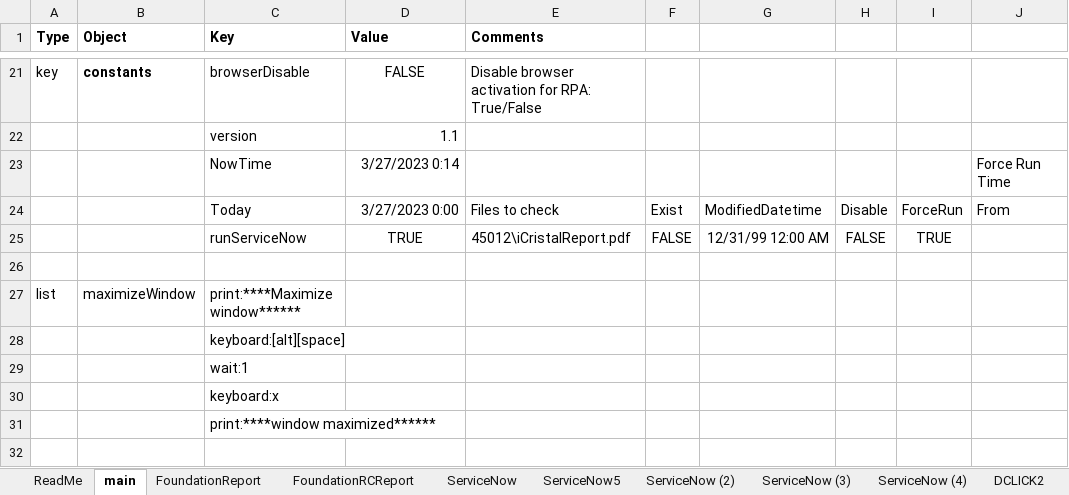
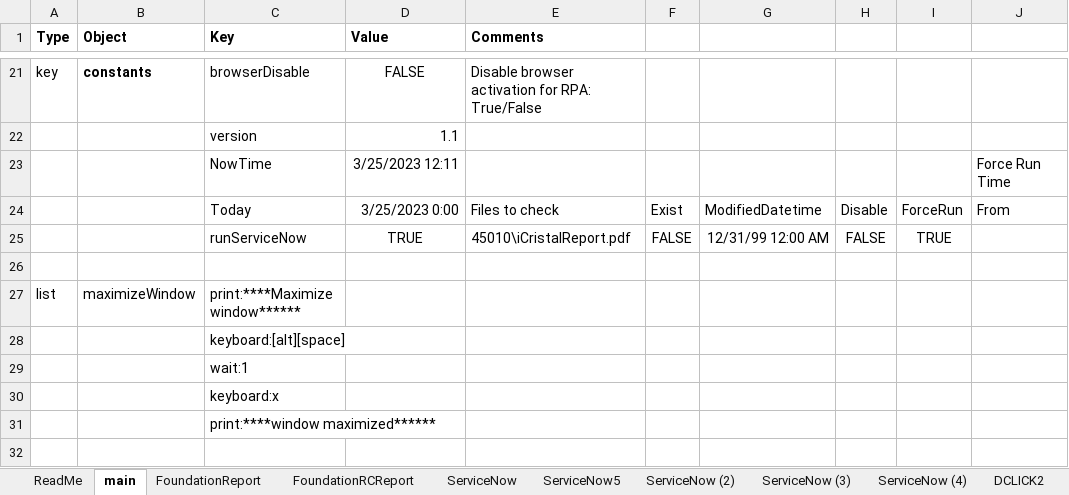
Before and after one commit to ray-oh/Optimus, an Excel workbook: scripts/serviceNow.xlsm, sheet main, drawn as a sheet; only a part is shown, gaps mark what is left out; values as stored, in another font and other column widths than the file's, no borders; the diff names each change by its address in the sheet, - before the commit and + after, or states it on an @@ line.

```diff
--- a/scripts/serviceNow.xlsm (sheet main)
+++ b/scripts/serviceNow.xlsm (sheet main)
-D23 (Value): 3/27/2023 0:14
+D23 (Value): 3/25/2023 12:11
-D24 (Value): 3/27/2023 0:00
+D24 (Value): 3/25/2023 0:00
-E25 (Comments): 45012\iCristalReport.pdf
+E25 (Comments): 45010\iCristalReport.pdf
```
Also changed, not shown: sheet Template, sheet ServiceNow (3), sheet ServiceNow (2), sheet FoundationReport, sheet DCLICK2 (6.8), sheet DCLICK2, 3 more sheets, 4 other files.
